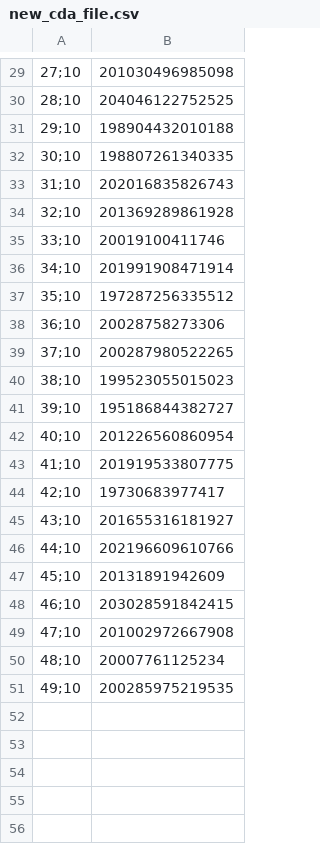
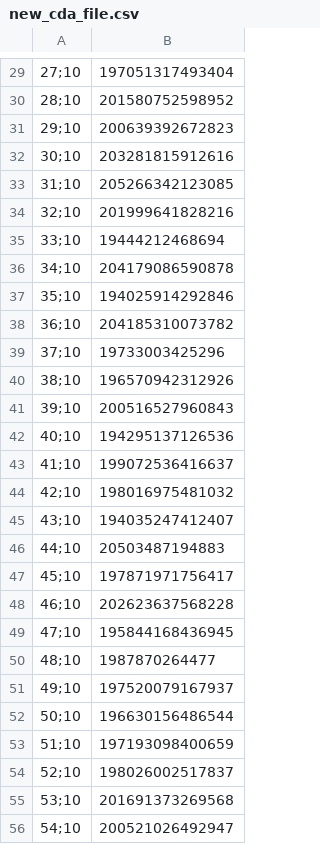
Before and after one commit to blaubaer01/csv-data-analyze, a CSV file: new_cda_file.csv, drawn as a sheet; only a part is shown, gaps mark what is left out; the diff covers the shown part only.

```diff
--- a/new_cda_file.csv
+++ b/new_cda_file.csv
@@ -29,23 +29,28 @@
-27;10,201030496985098
-28;10,204046122752525
-29;10,198904432010188
-30;10,198807261340335
-31;10,202016835826743
-32;10,201369289861928
-33;10,20019100411746
-34;10,201991908471914
-35;10,197287256335512
-36;10,20028758273306
-37;10,200287980522265
-38;10,199523055015023
-39;10,195186844382727
-40;10,201226560860954
-41;10,201919533807775
-42;10,19730683977417
-43;10,201655316181927
-44;10,202196609610766
-45;10,20131891942609
-46;10,203028591842415
-47;10,201002972667908
-48;10,20007761125234
-49;10,200285975219535
+27;10,197051317493404
+28;10,201580752598952
+29;10,200639392672823
+30;10,203281815912616
+31;10,205266342123085
+32;10,201999641828216
+33;10,19444212468694
+34;10,204179086590878
+35;10,194025914292846
+36;10,204185310073782
+37;10,19733003425296
+38;10,196570942312926
+39;10,200516527960843
+40;10,194295137126536
+41;10,199072536416637
+42;10,198016975481032
+43;10,194035247412407
+44;10,20503487194883
+45;10,197871971756417
+46;10,202623637568228
+47;10,195844168436945
+48;10,1987870264477
+49;10,197520079167937
+50;10,196630156486544
+51;10,197193098400659
+52;10,198026002517837
+53;10,201691373269568
+54;10,200521026492947
```
Also changed, not shown: 45 added rows and 28 edited cells elsewhere in this file, 10 other files.
